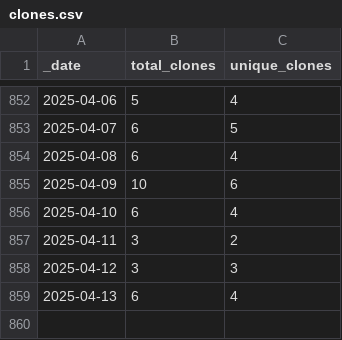
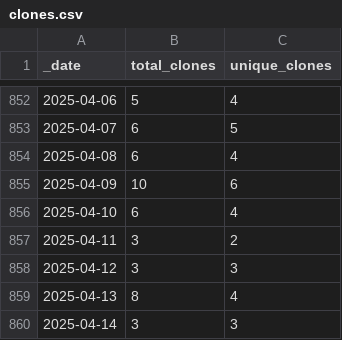
Before and after one commit to markusschanta/awesome-jupyter, a CSV file: traffic/clones.csv, drawn as a sheet; only a part is shown, gaps mark what is left out.

```diff
--- a/traffic/clones.csv
+++ b/traffic/clones.csv
@@ -858,2 +858,3 @@ _date,total_clones,unique_clones
 2025-04-12,3,3
-2025-04-13,6,4
+2025-04-13,8,4
+2025-04-14,3,3
```
Also changed, not shown: traffic/views.csv, 1 other file.
